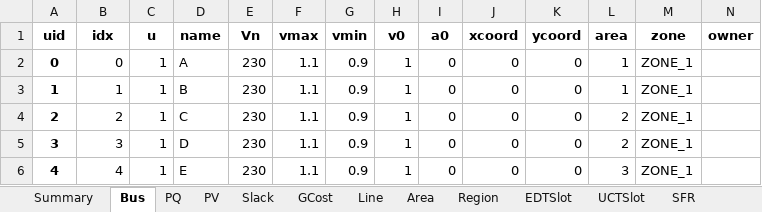
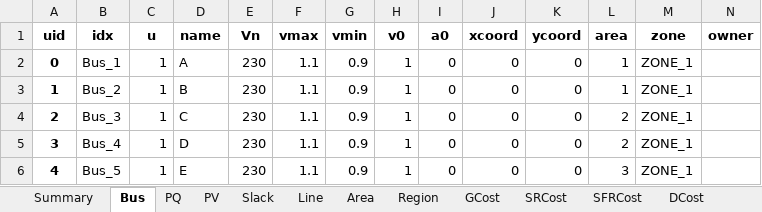
Before and after one commit to CURENT/ams, an Excel workbook: ams/cases/5bus/pjm5bus_uced.xlsx, sheet Bus, drawn as a sheet; values as stored, in another font and other column widths than the file's, no borders; the diff names each change by its address in the sheet, - before the commit and + after, or states it on an @@ line.

```diff
--- a/ams/cases/5bus/pjm5bus_uced.xlsx (sheet Bus)
+++ b/ams/cases/5bus/pjm5bus_uced.xlsx (sheet Bus)
@@ sheet tab order changed: Summary | Bus | PQ | PV | Slack | Line | Area | Region | GCost | SRCost | SFRCost | DCost @@
-B2 (idx): 0
+B2 (idx): Bus_1
-B3 (idx): 1
+B3 (idx): Bus_2
-B4 (idx): 2
+B4 (idx): Bus_3
-B5 (idx): 3
+B5 (idx): Bus_4
-B6 (idx): 4
+B6 (idx): Bus_5
```
Also changed, not shown: sheet Line, sheet GCost, sheet PQ, sheet PV, sheet Region, sheet Slack, 1 other file.
